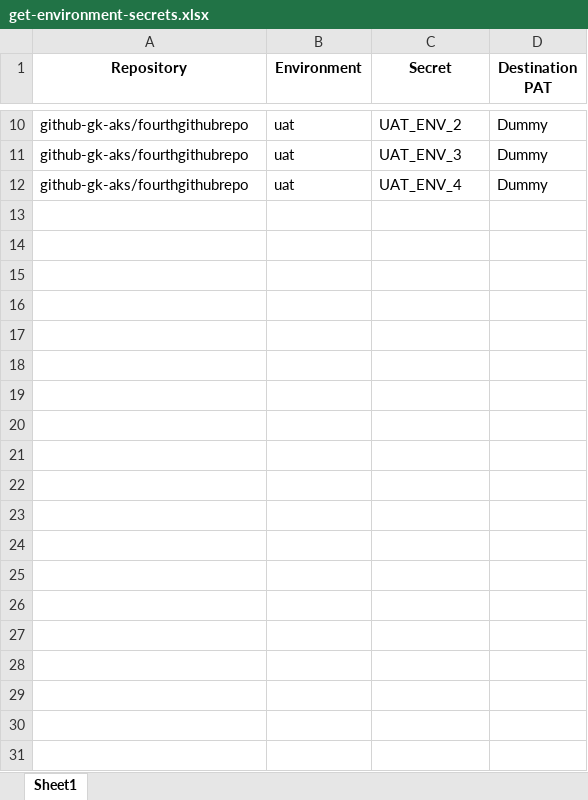
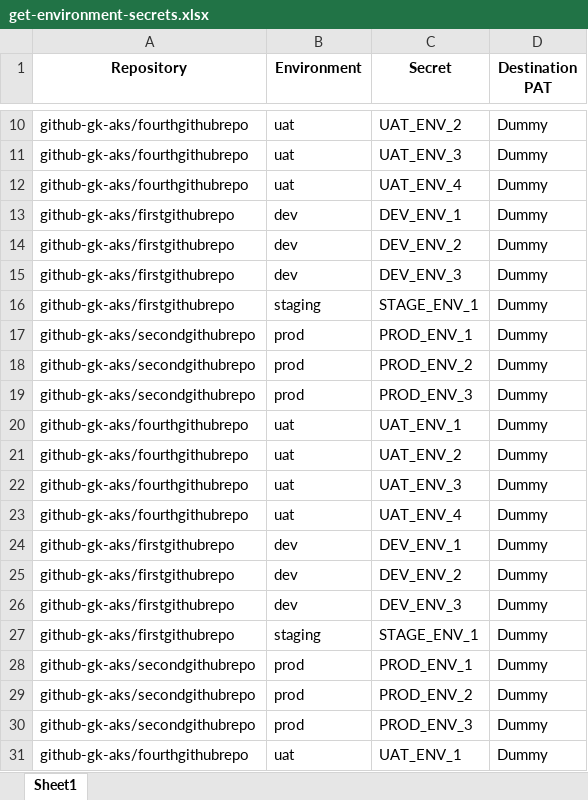
Before and after one commit to github-gk-aks/prep-secrets-migration-inputs, an Excel workbook: output/get-environment-secrets.xlsx, sheet Sheet1, drawn as a sheet; only a part is shown, gaps mark what is left out; values as stored, in another font and other column widths than the file's, no borders; the diff covers the shown part only; the diff names each change by its address in the sheet, - before the commit and + after, or states it on an @@ line.

```diff
--- a/output/get-environment-secrets.xlsx (sheet Sheet1)
+++ b/output/get-environment-secrets.xlsx (sheet Sheet1)
+row 13: github-gk-aks/firstgithubrepo | dev | DEV_ENV_1 | Dummy
+row 14: github-gk-aks/firstgithubrepo | dev | DEV_ENV_2 | Dummy
+row 15: github-gk-aks/firstgithubrepo | dev | DEV_ENV_3 | Dummy
+row 16: github-gk-aks/firstgithubrepo | staging | STAGE_ENV_1 | Dummy
+row 17: github-gk-aks/secondgithubrepo | prod | PROD_ENV_1 | Dummy
+row 18: github-gk-aks/secondgithubrepo | prod | PROD_ENV_2 | Dummy
+row 19: github-gk-aks/secondgithubrepo | prod | PROD_ENV_3 | Dummy
+row 20: github-gk-aks/fourthgithubrepo | uat | UAT_ENV_1 | Dummy
+row 21: github-gk-aks/fourthgithubrepo | uat | UAT_ENV_2 | Dummy
+row 22: github-gk-aks/fourthgithubrepo | uat | UAT_ENV_3 | Dummy
+row 23: github-gk-aks/fourthgithubrepo | uat | UAT_ENV_4 | Dummy
+row 24: github-gk-aks/firstgithubrepo | dev | DEV_ENV_1 | Dummy
+row 25: github-gk-aks/firstgithubrepo | dev | DEV_ENV_2 | Dummy
+row 26: github-gk-aks/firstgithubrepo | dev | DEV_ENV_3 | Dummy
+row 27: github-gk-aks/firstgithubrepo | staging | STAGE_ENV_1 | Dummy
+row 28: github-gk-aks/secondgithubrepo | prod | PROD_ENV_1 | Dummy
+row 29: github-gk-aks/secondgithubrepo | prod | PROD_ENV_2 | Dummy
+row 30: github-gk-aks/secondgithubrepo | prod | PROD_ENV_3 | Dummy
+row 31: github-gk-aks/fourthgithubrepo | uat | UAT_ENV_1 | Dummy
```
Also changed, not shown: 14 added rows elsewhere in this sheet, output/transformed-environment-secrets.xlsx, 4 other files.
